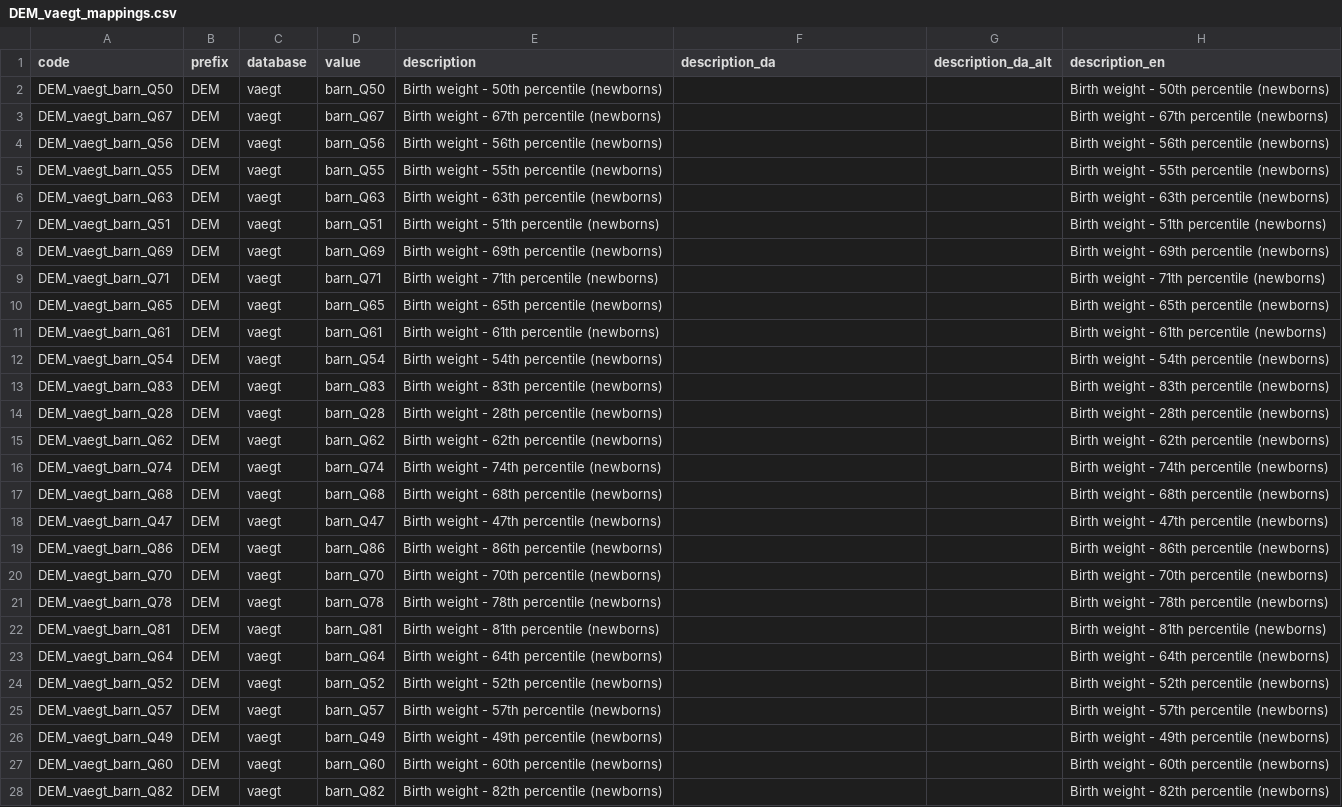
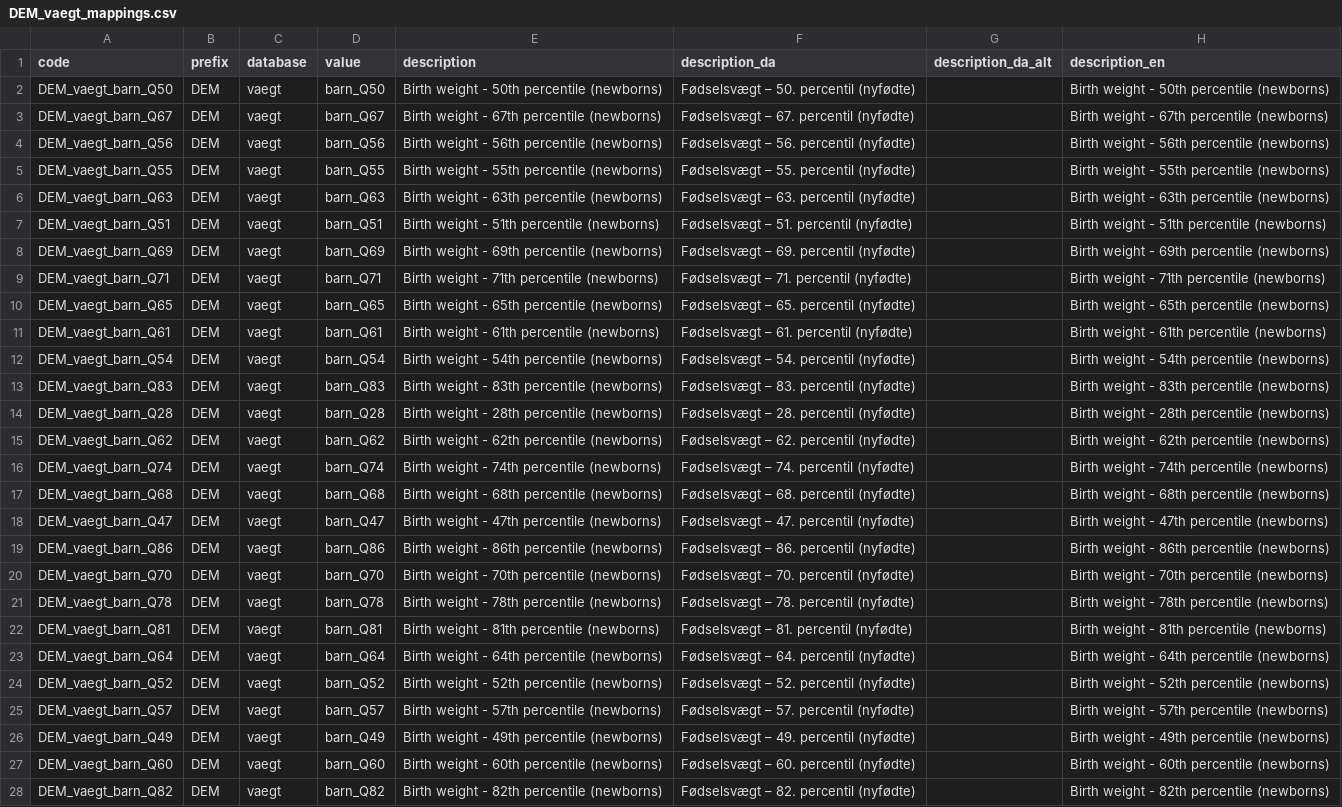
Before and after one commit to LCB0B/mapping_dst_tokens, a CSV file: hierarchical_vocab/MAPPINGS/DEM_vaegt_mappings.csv, drawn as a sheet; only a part is shown; the diff covers the shown part only; the diff names each change by its address in the sheet, - before the commit and + after, or states it on an @@ line.

Commit message:
Phase 3: fill 967 empty description_da (structural/numeric, no invention)
description_da coverage 96.5% -> 98.9% (39,045 -> 40,012). No code meanings
invented (HARD RULES):
- 90 rows: copied Danish already present in `description` ("Dansk (English)"
  form) into description_da, only where the English field had dropped the Danish.
- 877 rows: deterministic Danish for self-evident structural patterns —
  birthyear/month, exam grades, percentile/quantile bins, visit-count bins
  (HEA DW/DDK/GP/…), sentence-length/fine quantiles, family/person/children bins.
- 453 left empty on purpose: [UNMAPPED]/[Unresolved] placeholders, the 70
  unresolved DB07/SOCIO legacy codes, and rows too ambiguous to fill safely.

Adds scripts/fill_empty_da_structural.py. MAPPINGS/ regenerated; integrity
holds (vocab=master=mappings=40,465).

```diff
--- a/hierarchical_vocab/MAPPINGS/DEM_vaegt_mappings.csv
+++ b/hierarchical_vocab/MAPPINGS/DEM_vaegt_mappings.csv
-F2 (description_da): (empty)
+F2 (description_da): Fødselsvægt – 50. percentil (nyfødte)
-F3 (description_da): (empty)
+F3 (description_da): Fødselsvægt – 67. percentil (nyfødte)
-F4 (description_da): (empty)
+F4 (description_da): Fødselsvægt – 56. percentil (nyfødte)
-F5 (description_da): (empty)
+F5 (description_da): Fødselsvægt – 55. percentil (nyfødte)
-F6 (description_da): (empty)
+F6 (description_da): Fødselsvægt – 63. percentil (nyfødte)
-F7 (description_da): (empty)
+F7 (description_da): Fødselsvægt – 51. percentil (nyfødte)
-F8 (description_da): (empty)
+F8 (description_da): Fødselsvægt – 69. percentil (nyfødte)
-F9 (description_da): (empty)
+F9 (description_da): Fødselsvægt – 71. percentil (nyfødte)
-F10 (description_da): (empty)
+F10 (description_da): Fødselsvægt – 65. percentil (nyfødte)
-F11 (description_da): (empty)
+F11 (description_da): Fødselsvægt – 61. percentil (nyfødte)
-F12 (description_da): (empty)
+F12 (description_da): Fødselsvægt – 54. percentil (nyfødte)
-F13 (description_da): (empty)
+F13 (description_da): Fødselsvægt – 83. percentil (nyfødte)
-F14 (description_da): (empty)
+F14 (description_da): Fødselsvægt – 28. percentil (nyfødte)
-F15 (description_da): (empty)
+F15 (description_da): Fødselsvægt – 62. percentil (nyfødte)
-F16 (description_da): (empty)
+F16 (description_da): Fødselsvægt – 74. percentil (nyfødte)
-F17 (description_da): (empty)
+F17 (description_da): Fødselsvægt – 68. percentil (nyfødte)
-F18 (description_da): (empty)
+F18 (description_da): Fødselsvægt – 47. percentil (nyfødte)
-F19 (description_da): (empty)
+F19 (description_da): Fødselsvægt – 86. percentil (nyfødte)
-F20 (description_da): (empty)
+F20 (description_da): Fødselsvægt – 70. percentil (nyfødte)
-F21 (description_da): (empty)
+F21 (description_da): Fødselsvægt – 78. percentil (nyfødte)
-F22 (description_da): (empty)
+F22 (description_da): Fødselsvægt – 81. percentil (nyfødte)
-F23 (description_da): (empty)
+F23 (description_da): Fødselsvægt – 64. percentil (nyfødte)
-F24 (description_da): (empty)
+F24 (description_da): Fødselsvægt – 52. percentil (nyfødte)
-F25 (description_da): (empty)
+F25 (description_da): Fødselsvægt – 57. percentil (nyfødte)
-F26 (description_da): (empty)
+F26 (description_da): Fødselsvægt – 49. percentil (nyfødte)
-F27 (description_da): (empty)
+F27 (description_da): Fødselsvægt – 60. percentil (nyfødte)
-F28 (description_da): (empty)
+F28 (description_da): Fødselsvægt – 82. percentil (nyfødte)
```
Also changed, not shown: 73 edited cells elsewhere in this file, hierarchical_vocab/MAPPINGS/DEM_birthyear_mappings.csv, hierarchical_vocab/MAPPINGS/DEM_laengde_mappings.csv, 46 other files.
